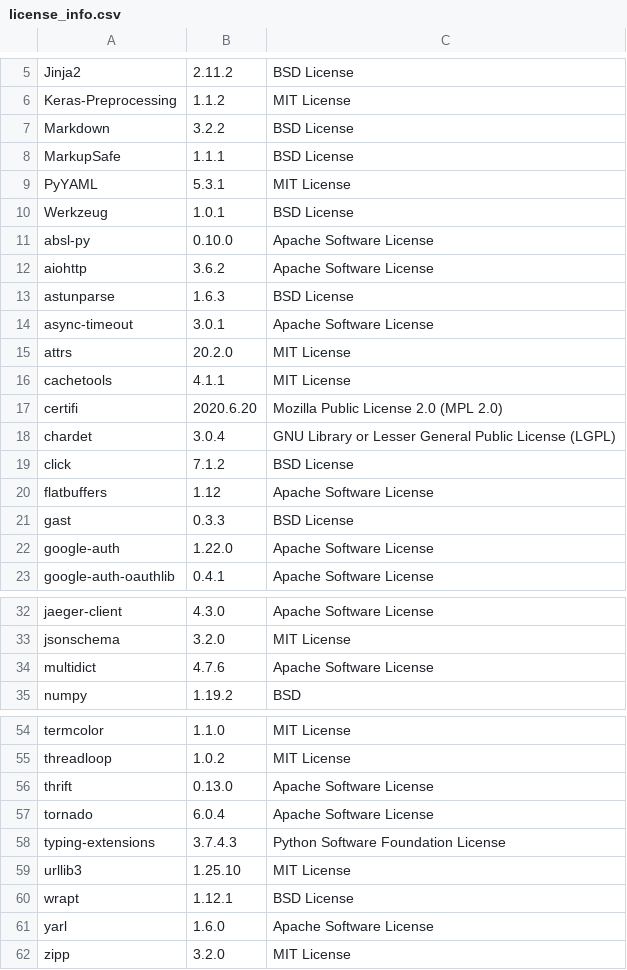
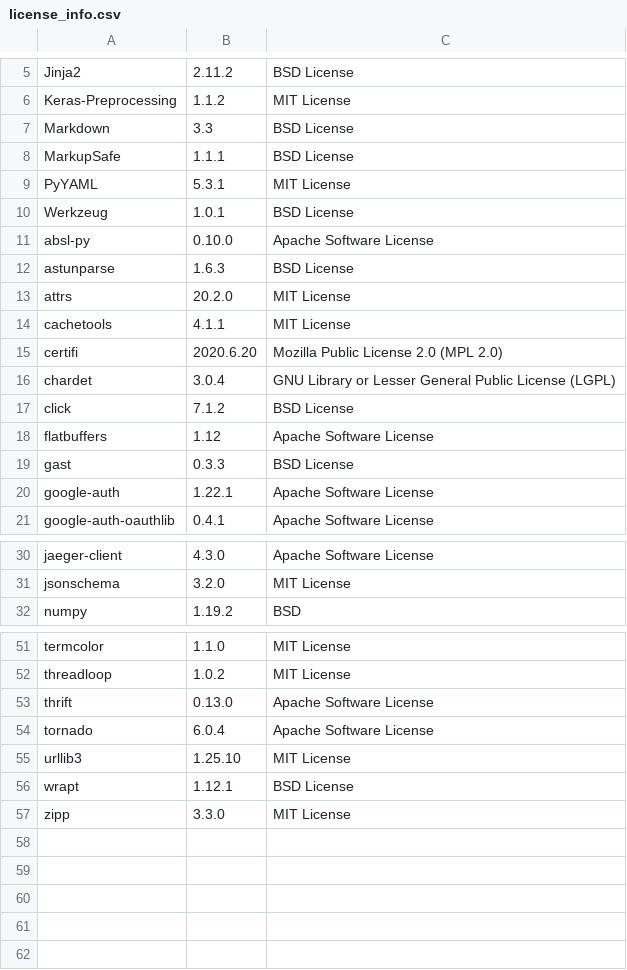
Before and after one commit to SeldonIO/seldon-core, a CSV file: python/licenses/license_info.csv, drawn as a sheet; only a part is shown, gaps mark what is left out.

```diff
--- a/python/licenses/license_info.csv
+++ b/python/licenses/license_info.csv
@@ -6,3 +6,3 @@
 "Keras-Preprocessing","1.1.2","MIT License"
-"Markdown","3.2.2","BSD License"
+"Markdown","3.3","BSD License"
 "MarkupSafe","1.1.1","BSD License"
@@ -11,5 +11,3 @@
 "absl-py","0.10.0","Apache Software License"
-"aiohttp","3.6.2","Apache Software License"
 "astunparse","1.6.3","BSD License"
-"async-timeout","3.0.1","Apache Software License"
 "attrs","20.2.0","MIT License"
@@ -21,3 +19,3 @@
 "gast","0.3.3","BSD License"
-"google-auth","1.22.0","Apache Software License"
+"google-auth","1.22.1","Apache Software License"
 "google-auth-oauthlib","0.4.1","Apache Software License"
@@ -33,3 +31,2 @@
 "jsonschema","3.2.0","MIT License"
-"multidict","4.7.6","Apache Software License"
 "numpy","1.19.2","BSD"
@@ -57,6 +54,4 @@
 "tornado","6.0.4","Apache Software License"
-"typing-extensions","3.7.4.3","Python Software Foundation License"
 "urllib3","1.25.10","MIT License"
 "wrapt","1.12.1","BSD License"
-"yarl","1.6.0","Apache Software License"
-"zipp","3.2.0","MIT License"
+"zipp","3.3.0","MIT License"
```
Also changed, not shown: python/licenses/license_info.no_versions.csv, 1 other file.
